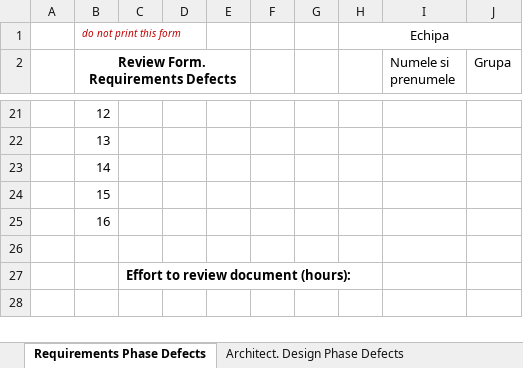
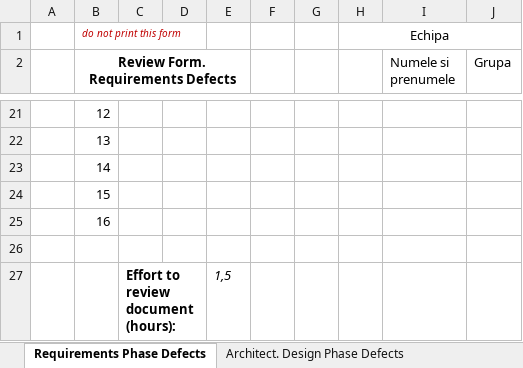
Before and after one commit to bogdanr4/vvss-am36, an Excel workbook: docs/lab1/Lab01_ReviewReport.xlsx, sheet Requirements Phase Defects, drawn as a sheet; only a part is shown, gaps mark what is left out; values as stored, in another font and other column widths than the file's, no borders; the diff covers the shown part only; the diff names each change by its address in the sheet, - before the commit and + after, or states it on an @@ line.

Commit message:
Schimbat Requirements

```diff
--- a/docs/lab1/Lab01_ReviewReport.xlsx (sheet Requirements Phase Defects)
+++ b/docs/lab1/Lab01_ReviewReport.xlsx (sheet Requirements Phase Defects)
-E27: (empty)
+E27: 1,5
```
Also changed, not shown: 1 added row, 1 removed row and 33 edited cells elsewhere in this sheet, 3 other files.
